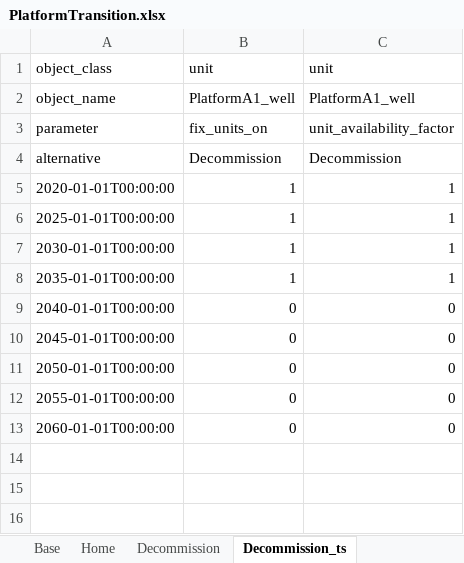
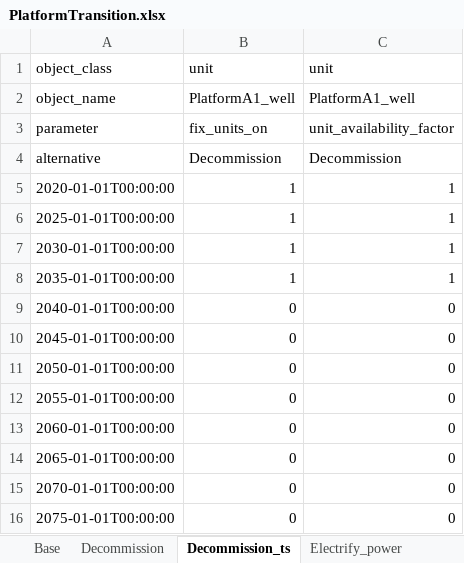
Before and after one commit to nnhjy/OffPlatfEner, an Excel workbook: InputData/PlatformTransition.xlsx, sheet Decommission_ts, drawn as a sheet; values as stored, in another font and other column widths than the file's, no borders; the diff names each change by its address in the sheet, - before the commit and + after, or states it on an @@ line.

```diff
--- a/InputData/PlatformTransition.xlsx (sheet Decommission_ts)
+++ b/InputData/PlatformTransition.xlsx (sheet Decommission_ts)
-sheet tab: Home
+row 14: 2065-01-01T00:00:00 | 0 | 0
+row 15: 2070-01-01T00:00:00 | 0 | 0
+row 16: 2075-01-01T00:00:00 | 0 | 0
```
Also changed, not shown: sheet Base, sheet CCS_ts, sheet TransitionActions, sheet Electrify_power, sheet CCS_process, sheet CCS_facility, 2 more sheets, formulas that keep their value, InputData/ModelConfig.xlsx, InputData/PlatformOperation.xlsx, 1 other file.
